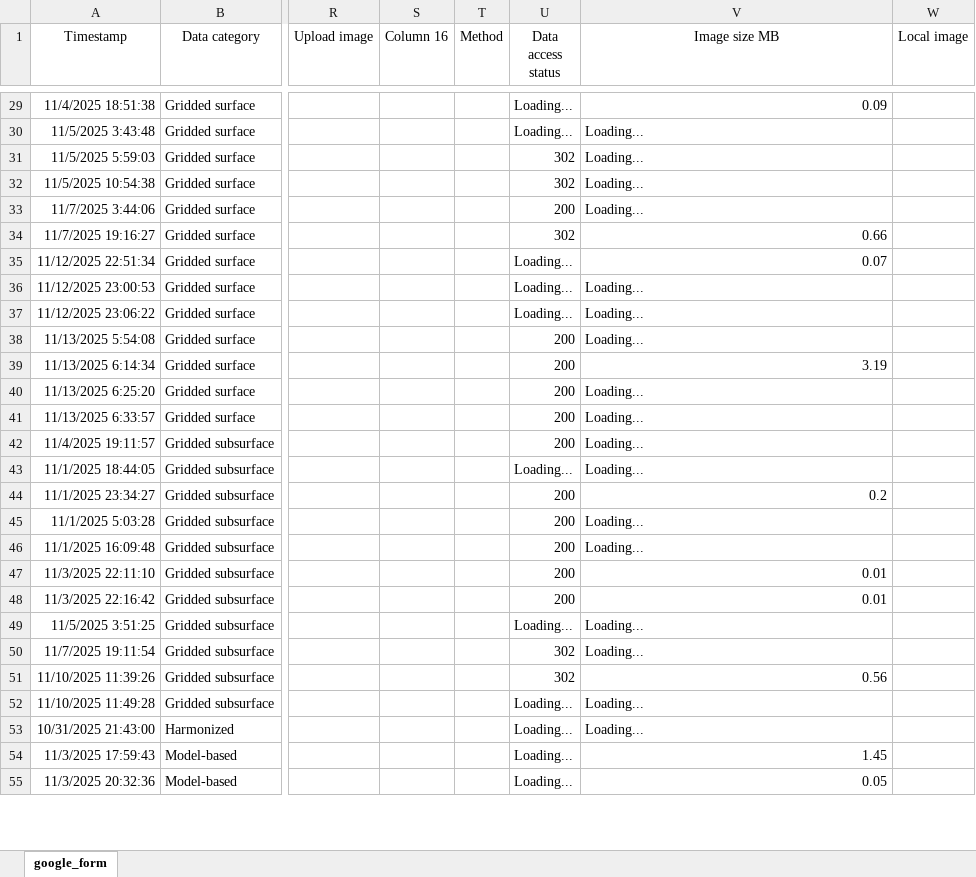
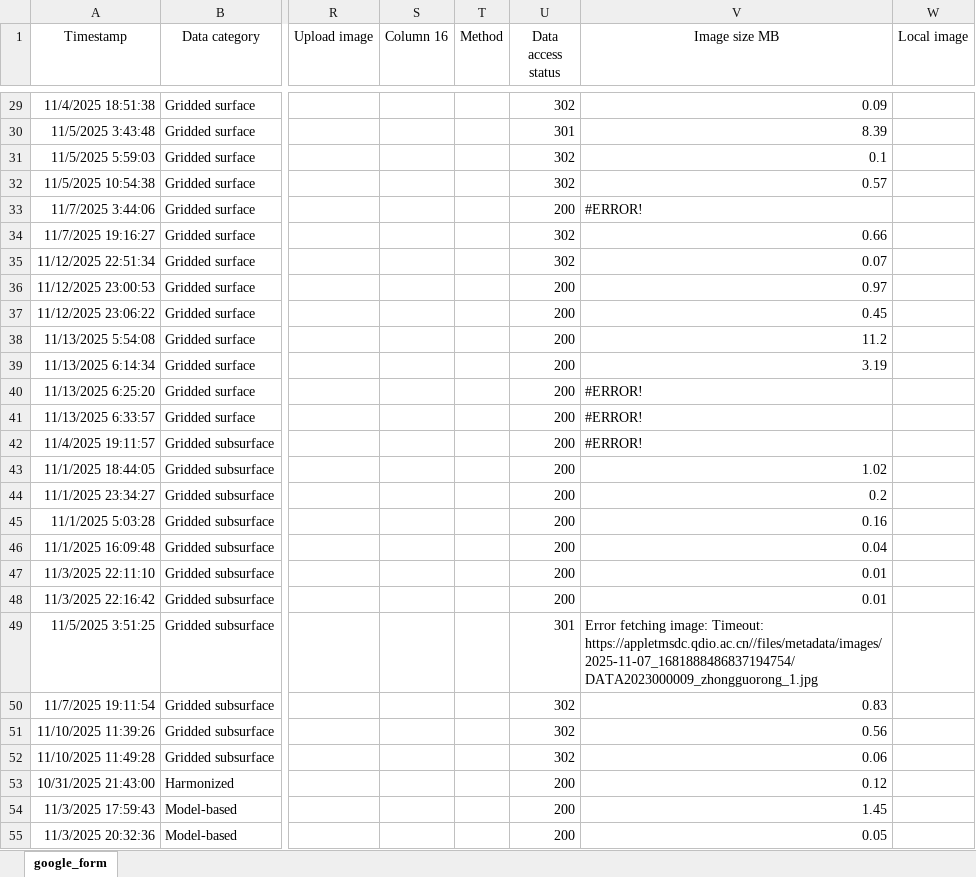
Before and after one commit to OceanCO2/co2-products, an Excel workbook: docs/data.xlsx, sheet google_form, drawn as a sheet; only a part is shown, gaps mark what is left out; values as stored, in another font and other column widths than the file's, no borders; charts and pictures and conditional formats and table styles not drawn; the diff covers the shown part only; the diff names each change by its address in the sheet, - before the commit and + after, or states it on an @@ line.

```diff
--- a/docs/data.xlsx (sheet google_form)
+++ b/docs/data.xlsx (sheet google_form)
-U29 (Data access status): Loading...
+U29 (Data access status): 302
-U30 (Data access status): Loading...
+U30 (Data access status): 301
-V30 (Image size MB): Loading...
+V30 (Image size MB): 8.39
-V31 (Image size MB): Loading...
+V31 (Image size MB): 0.1
-V32 (Image size MB): Loading...
+V32 (Image size MB): 0.57
-V33 (Image size MB): Loading...
+V33 (Image size MB): #ERROR!
-U35 (Data access status): Loading...
+U35 (Data access status): 302
-U36:U37 (Data access status): Loading...
+U36:U37 (Data access status): 200
-V36 (Image size MB): Loading...
+V36 (Image size MB): 0.97
-V37 (Image size MB): Loading...
+V37 (Image size MB): 0.45
-V38 (Image size MB): Loading...
+V38 (Image size MB): 11.2
-V40:V42 (Image size MB): Loading...
+V40:V42 (Image size MB): #ERROR!
-U43 (Data access status): Loading...
+U43 (Data access status): 200
-V43 (Image size MB): Loading...
+V43 (Image size MB): 1.02
-V45 (Image size MB): Loading...
+V45 (Image size MB): 0.16
-V46 (Image size MB): Loading...
+V46 (Image size MB): 0.04
-U49 (Data access status): Loading...
+U49 (Data access status): 301
-V49 (Image size MB): Loading...
+V49 (Image size MB): Error fetching image: Timeout: https://appletmsdc.qdio.ac.cn//files/metadata/images/2025-11-07_1681888486837194754/DATA2023000009_zhongguorong_1.jpg
-V50 (Image size MB): Loading...
+V50 (Image size MB): 0.83
-U52 (Data access status): Loading...
+U52 (Data access status): 302
-V52 (Image size MB): Loading...
+V52 (Image size MB): 0.06
-U53:U55 (Data access status): Loading...
+U53:U55 (Data access status): 200
-V53 (Image size MB): Loading...
+V53 (Image size MB): 0.12
```
Also changed, not shown: 47 edited cells elsewhere in this sheet, 3 other files.
